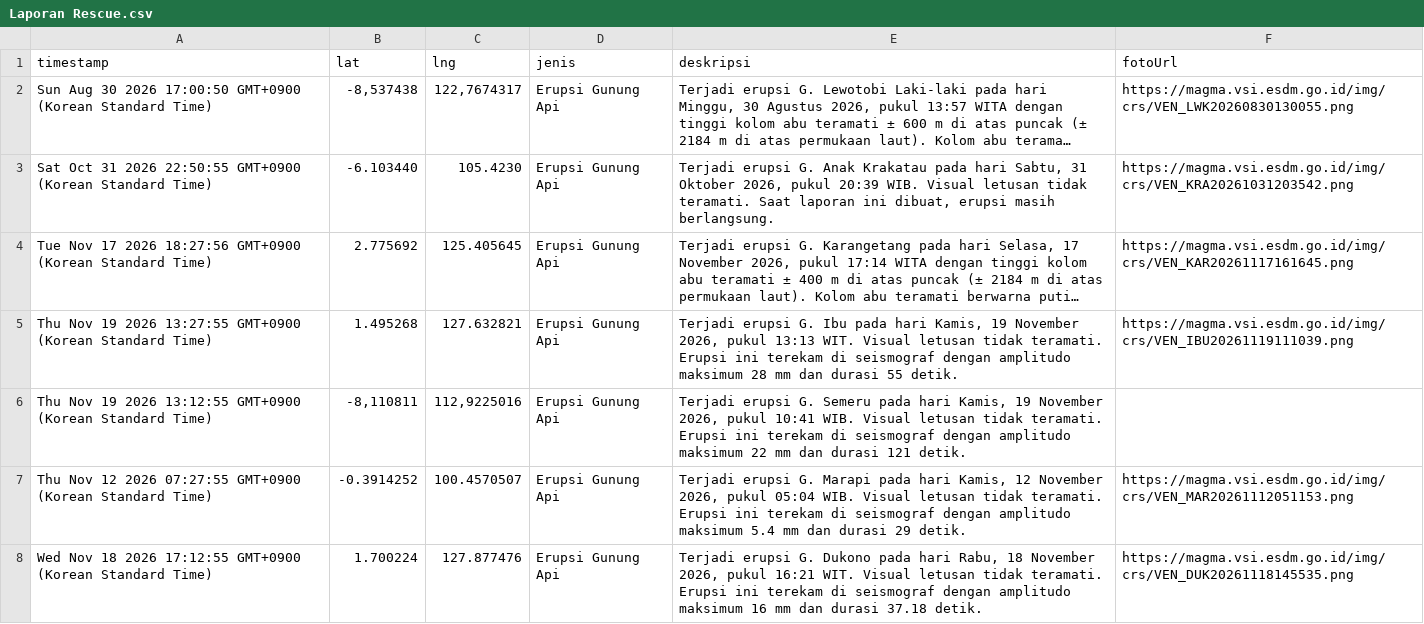
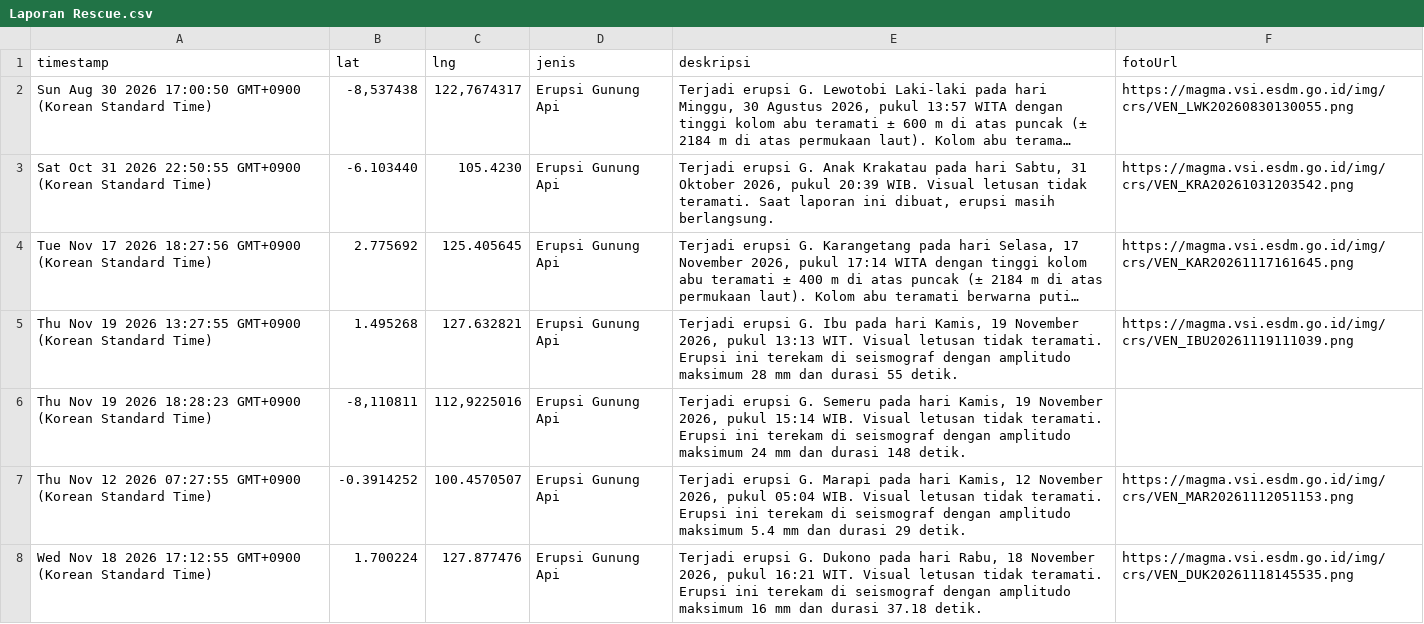
Before and after one commit to gpmlabuangnamrole-cell/Rescue, a CSV file: Laporan Rescue.csv, drawn as a sheet; only a part is shown; long unchanged cells end in ….

Commit message:
Update Laporan Rescue otomatis dari Google Sheet

```diff
--- a/Laporan Rescue.csv
+++ b/Laporan Rescue.csv
@@ -5,3 +5,3 @@
 "Thu Nov 19 2026 13:27:55 GMT+0900 (Korean Standard Time)","1.495268","127.632821","Erupsi Gunung Api","Terjadi erupsi G. Ibu pada hari Kamis, 19 November 2026, pukul 13:13 WIT. Visual letusan tidak teramati. Erupsi ini terekam di seismograf dengan amplitudo maksimum 28 mm dan durasi 55 detik.","https://magma.vsi.esdm.go.id/img/crs/VEN_IBU20261119111039.png"
-"Thu Nov 19 2026 13:12:55 GMT+0900 (Korean Standard Time)","-8,110811","112,9225016","Erupsi Gunung Api","Terjadi erupsi G. Semeru pada hari Kamis, 19 November 2026, pukul 10:41 WIB. Visual letusan tidak teramati. Erupsi ini terekam di seismograf dengan amplitudo maksimum 22 mm dan durasi 121 detik.",""
+"Thu Nov 19 2026 18:28:23 GMT+0900 (Korean Standard Time)","-8,110811","112,9225016","Erupsi Gunung Api","Terjadi erupsi G. Semeru pada hari Kamis, 19 November 2026, pukul 15:14 WIB. Visual letusan tidak teramati. Erupsi ini terekam di seismograf dengan amplitudo maksimum 24 mm dan durasi 148 detik.",""
 "Thu Nov 12 2026 07:27:55 GMT+0900 (Korean Standard Time)","-0.3914252","100.4570507","Erupsi Gunung Api","Terjadi erupsi G. Marapi pada hari Kamis, 12 November 2026, pukul 05:04 WIB. Visual letusan tidak teramati. Erupsi ini terekam di seismograf dengan amplitudo maksimum 5.4 mm dan durasi 29 detik.","https://magma.vsi.esdm.go.id/img/crs/VEN_MAR20261112051153.png"
```
